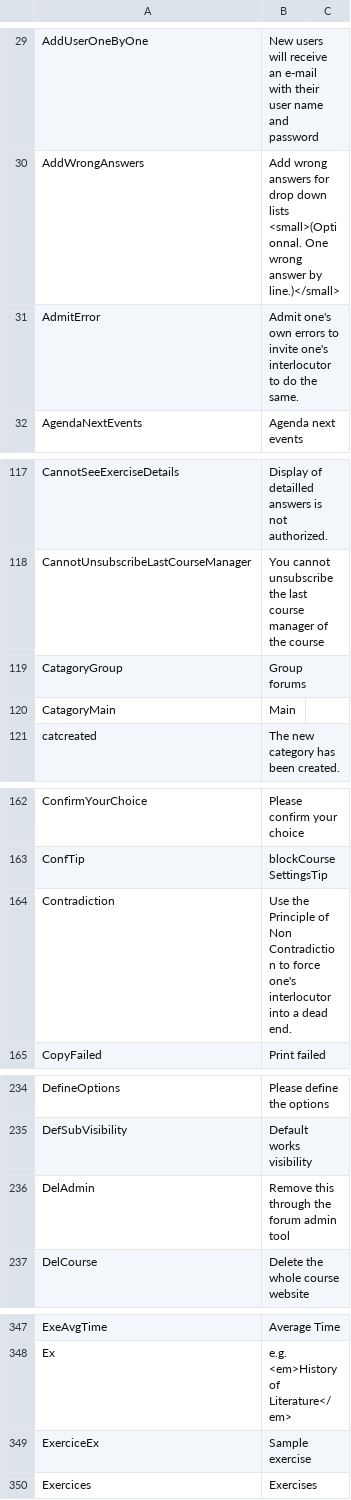
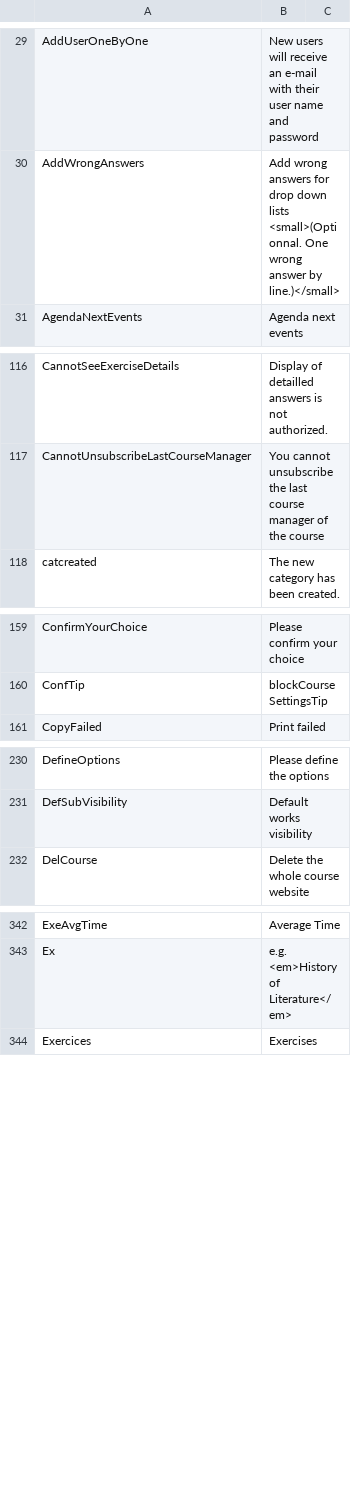
Before and after one commit to zefredz/claroline, a CSV file: claroline/admin/xtra/sdk/lang/conversion_17_to_18.csv, drawn as a sheet; only a part is shown, gaps mark what is left out; the diff covers the shown part only.

```diff
--- a/claroline/admin/xtra/sdk/lang/conversion_17_to_18.csv
+++ b/claroline/admin/xtra/sdk/lang/conversion_17_to_18.csv
@@ -30,3 +30,2 @@
 "AddWrongAnswers";"Add wrong answers for drop down lists <small>(Optionnal. One wrong answer by line.)</small>"
-"AdmitError";"Admit one's own errors to invite one's interlocutor to do the same."
 "AgendaNextEvents";"Agenda next events"
@@ -119,4 +118,2 @@
 "CannotUnsubscribeLastCourseManager";"You cannot unsubscribe the last course manager of the course"
-"CatagoryGroup";"Group forums"
-"CatagoryMain";"Main"
 "catcreated";"The new category has been created."
@@ -164,3 +161,2 @@
 "ConfTip";"blockCourseSettingsTip"
-"Contradiction";"Use the Principle of Non Contradiction to force one's interlocutor into a dead end."
 "CopyFailed";"Print failed"
@@ -236,3 +232,2 @@
 "DefSubVisibility";"Default works visibility"
-"DelAdmin";"Remove this through the forum admin tool"
 "DelCourse";"Delete the whole course website"
@@ -349,3 +344,2 @@
 "Ex";"e.g. <em>History of Literature</em>"
-"ExerciceEx";"Sample exercise"
 "Exercices";"Exercises"
```
Also changed, not shown: 27 added rows and 2 removed rows elsewhere in this file.
